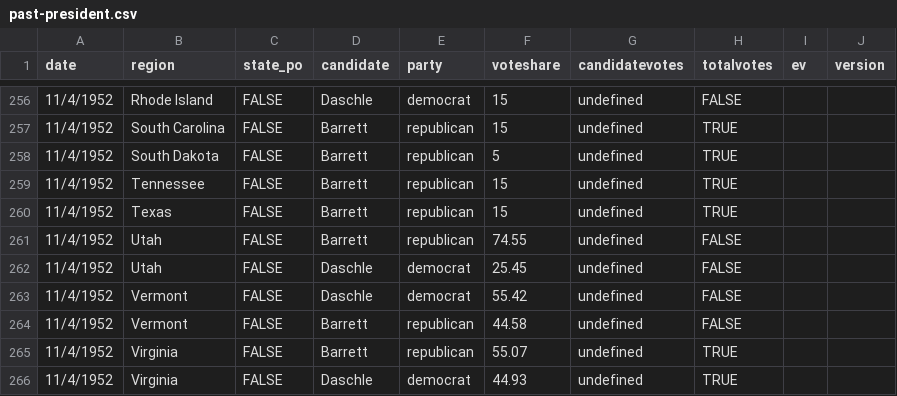
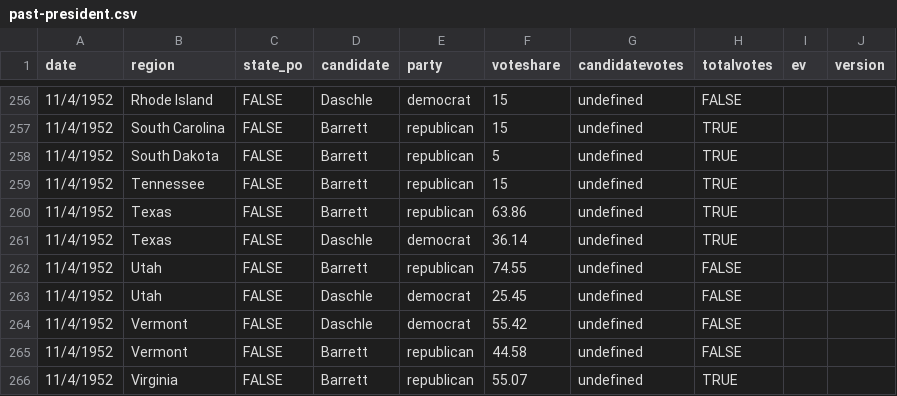
Before and after one commit to clohasmail-max/clohasmail-max.github.io, a CSV file: csv-sources/past-president.csv, drawn as a sheet; only a part is shown, gaps mark what is left out; the shorter side is filled out with more unchanged rows.

Commit message:
test

```diff
--- a/csv-sources/past-president.csv
+++ b/csv-sources/past-president.csv
@@ -259,3 +259,4 @@ date,region,state_po,candidate,party,voteshare,candidatevotes,totalvotes,ev,vers
 11/4/1952,Tennessee,FALSE,Barrett,republican,15,undefined,TRUE
-11/4/1952,Texas,FALSE,Barrett,republican,15,undefined,TRUE
+11/4/1952,Texas,FALSE,Barrett,republican,63.86,undefined,TRUE
+11/4/1952,Texas,FALSE,Daschle,democrat,36.14,undefined,TRUE
 11/4/1952,Utah,FALSE,Barrett,republican,74.55,undefined,FALSE
```
